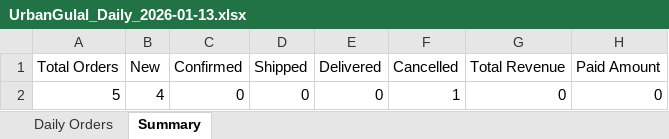
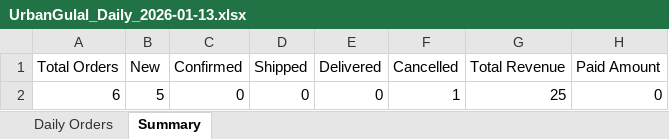
Before and after one commit to poojadwarkunde/urban-gulal, an Excel workbook: reports/UrbanGulal_Daily_2026-01-13.xlsx, sheet Summary, drawn as a sheet; values as stored, in another font and other column widths than the file's, no borders; the diff names each change by its address in the sheet, - before the commit and + after, or states it on an @@ line.

```diff
--- a/reports/UrbanGulal_Daily_2026-01-13.xlsx (sheet Summary)
+++ b/reports/UrbanGulal_Daily_2026-01-13.xlsx (sheet Summary)
-A2 (Total Orders): 5
+A2 (Total Orders): 6
-B2 (New): 4
+B2 (New): 5
-G2 (Total Revenue): 0
+G2 (Total Revenue): 25
```
Also changed, not shown: sheet Daily Orders.
